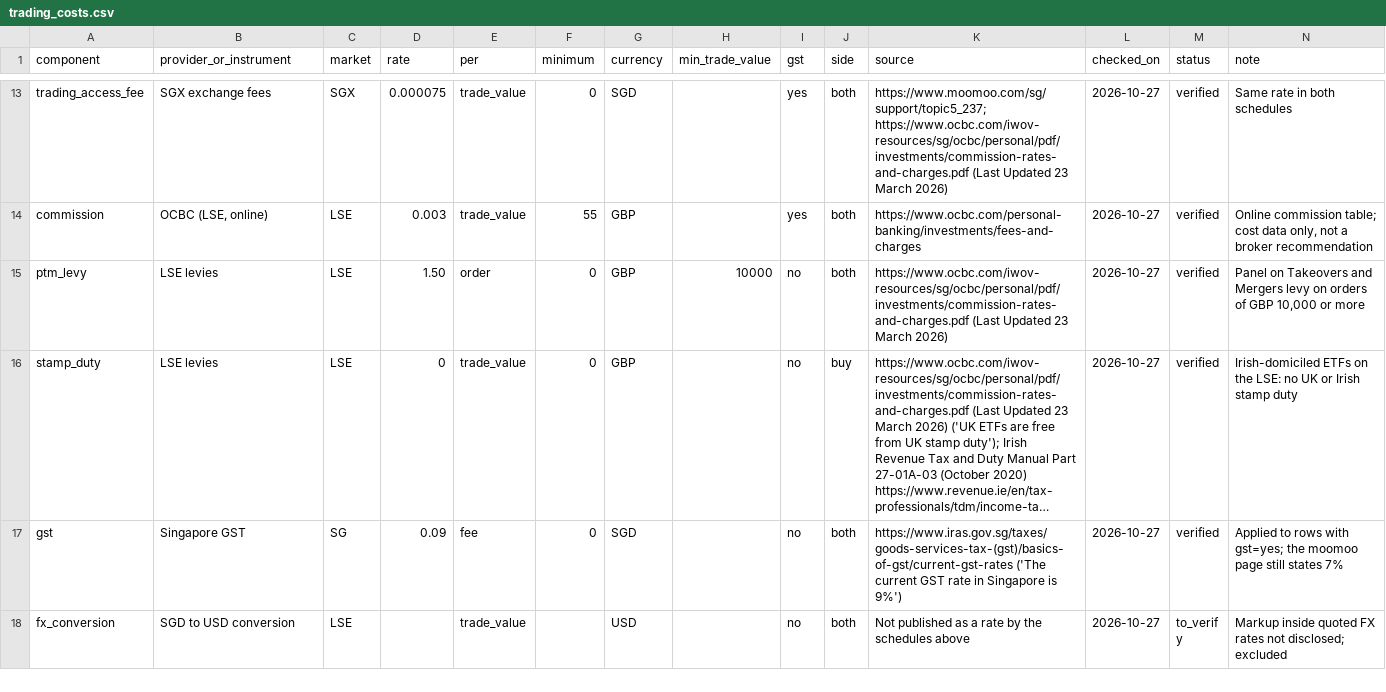
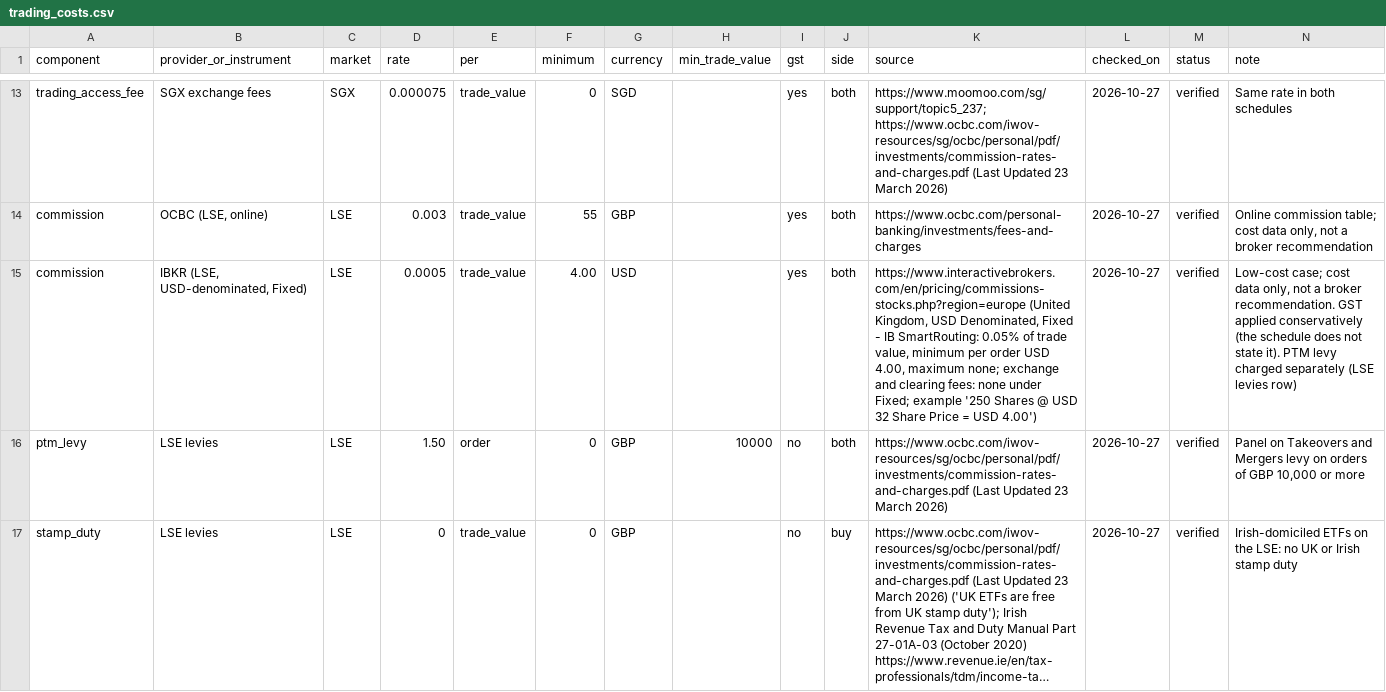
Before and after one commit to azrinmahsuom/Multi-Asset-Allocation, a CSV file: reference/trading_costs.csv, drawn as a sheet; only a part is shown, gaps mark what is left out; the shorter side is filled out with more unchanged rows; long unchanged cells end in …; the diff names each change by its address in the sheet, - before the commit and + after, or states it on an @@ line.

Commit message:
Add IBKR as the low-cost LSE schedule and rerun cost and rebalancing tests

```diff
--- a/reference/trading_costs.csv
+++ b/reference/trading_costs.csv
+row 15: commission | IBKR (LSE, USD-denominated, Fixed) | LSE | 0.0005 | trade_value | 4.00 | USD |  | yes | both | https://www.interactivebrokers.com/en/pricing/commissions-stocks.php?region=europe (United Kingdom, USD Denominated, Fixed - IB SmartRouting: 0.05% of trade value, minimum per order USD 4.00, maximum none; exchange and clearing fees: none under Fixed; example '250 Shares @ USD 32 Share Price = USD 4.00') | 2026-10-27 | verified | Low-cost case; cost data only, not a broker recommendation. GST applied conservatively (the schedule does not state it). PTM levy charged separately (LSE levies row)
```
Also changed, not shown: 6 other files.
